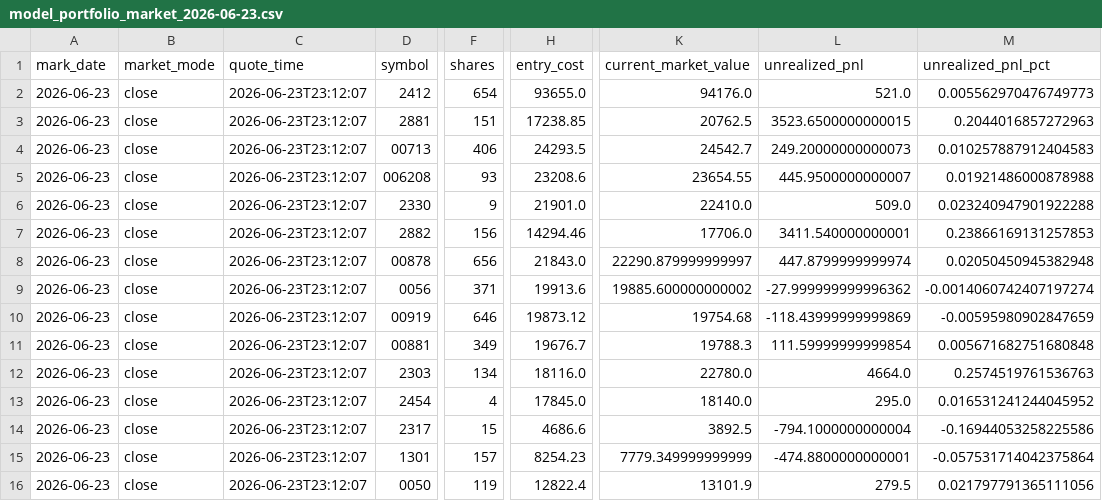
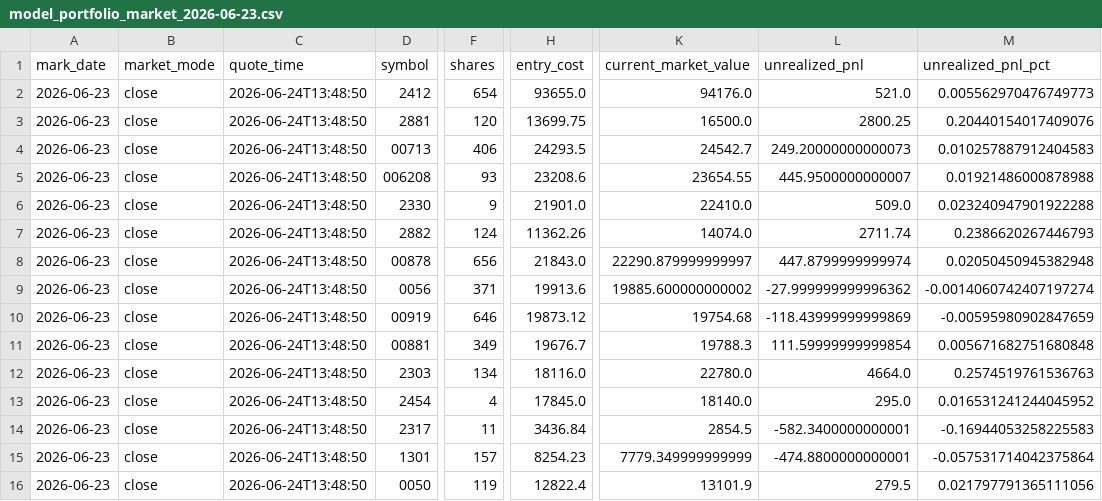
Before and after one commit to TonyTCFu/futienchun-com-dashboard, a CSV file: data/model_portfolio_market_2026-06-23.csv, drawn as a sheet; only a part is shown, gaps mark what is left out; the diff names each change by its address in the sheet, - before the commit and + after, or states it on an @@ line.

```diff
--- a/data/model_portfolio_market_2026-06-23.csv
+++ b/data/model_portfolio_market_2026-06-23.csv
-C2:C16 (quote_time): 2026-06-23T23:12:07
+C2:C16 (quote_time): 2026-06-24T13:48:50
-F3 (shares): 151
+F3 (shares): 120
-H3 (entry_cost): 17238.85
+H3 (entry_cost): 13699.75
-K3 (current_market_value): 20762.5
+K3 (current_market_value): 16500.0
-L3 (unrealized_pnl): 3523.6500000000015
+L3 (unrealized_pnl): 2800.25
-M3 (unrealized_pnl_pct): 0.2044016857272963
+M3 (unrealized_pnl_pct): 0.20440154017409076
-F7 (shares): 156
+F7 (shares): 124
-H7 (entry_cost): 14294.46
+H7 (entry_cost): 11362.26
-K7 (current_market_value): 17706.0
+K7 (current_market_value): 14074.0
-L7 (unrealized_pnl): 3411.540000000001
+L7 (unrealized_pnl): 2711.74
-M7 (unrealized_pnl_pct): 0.23866169131257853
+M7 (unrealized_pnl_pct): 0.2386620267446793
-F14 (shares): 15
+F14 (shares): 11
-H14 (entry_cost): 4686.6
+H14 (entry_cost): 3436.84
-K14 (current_market_value): 3892.5
+K14 (current_market_value): 2854.5
-L14 (unrealized_pnl): -794.1000000000004
+L14 (unrealized_pnl): -582.3400000000001
-M14 (unrealized_pnl_pct): -0.16944053258225586
+M14 (unrealized_pnl_pct): -0.16944053258225583
```
Also changed, not shown: data/model_portfolio_2026-06-03.csv, data/model_portfolio_latest.csv, 8 other files.
